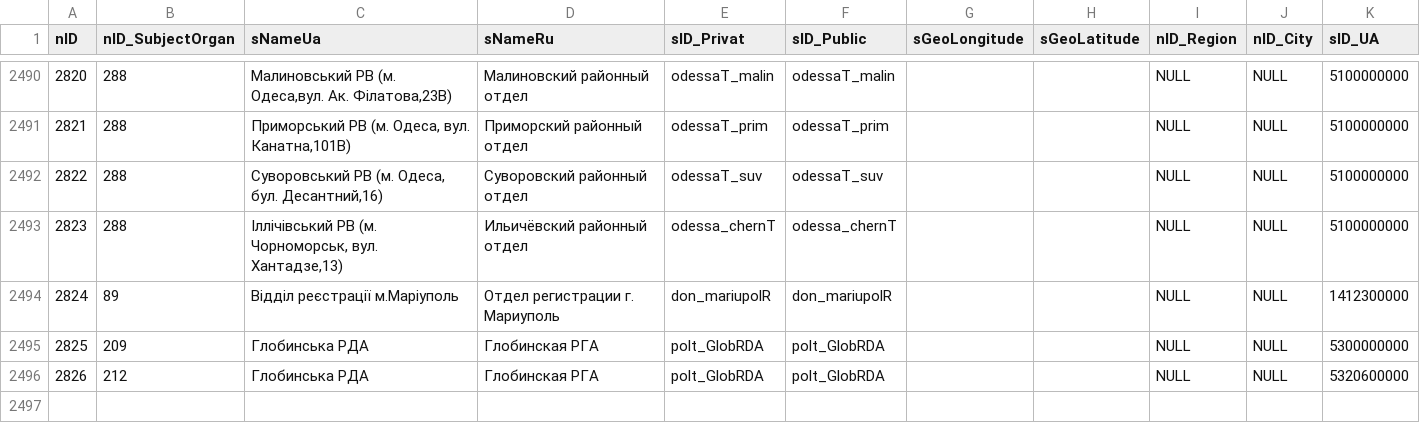
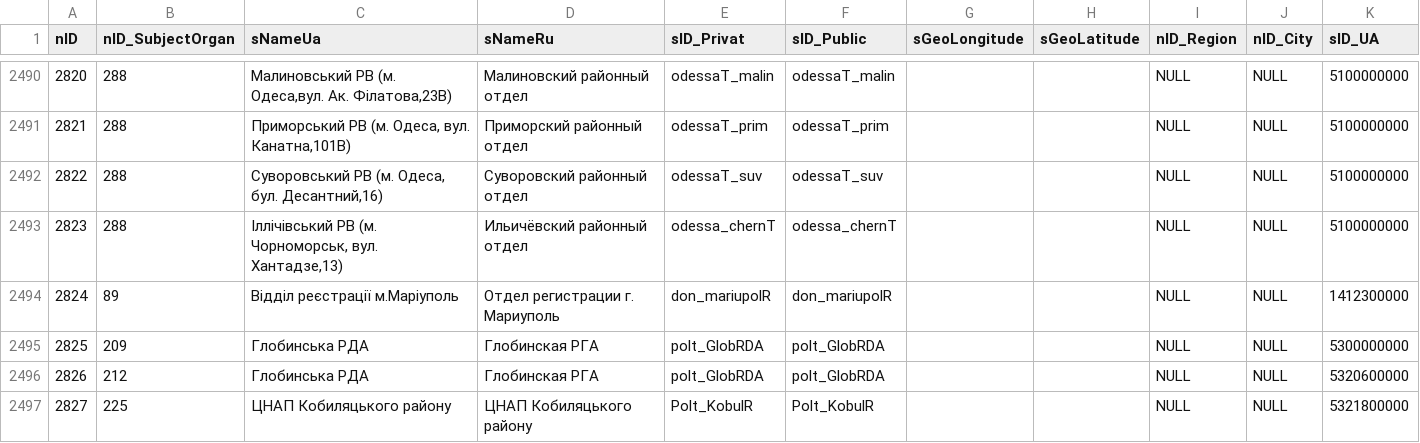
Before and after one commit to iGov-UA/i, a CSV file: wf-central/src/main/resources/data/SubjectOrganJoin.csv, drawn as a sheet; only a part is shown, gaps mark what is left out; the diff names each change by its address in the sheet, - before the commit and + after, or states it on an @@ line.

```diff
--- a/wf-central/src/main/resources/data/SubjectOrganJoin.csv
+++ b/wf-central/src/main/resources/data/SubjectOrganJoin.csv
+row 2497: 2827 | 225 | ЦНАП Кобиляцького району | ЦНАП Кобиляцького району | Polt_KobulR | Polt_KobulR |  |  | NULL | NULL | 5321800000
```
Also changed, not shown: wf-central/src/main/resources/data/ServiceData.csv, wf-central/src/main/resources/data/SubjectOrganJoinAttribute.csv.
